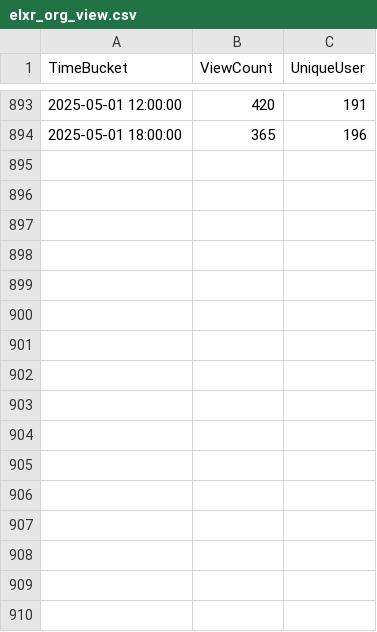
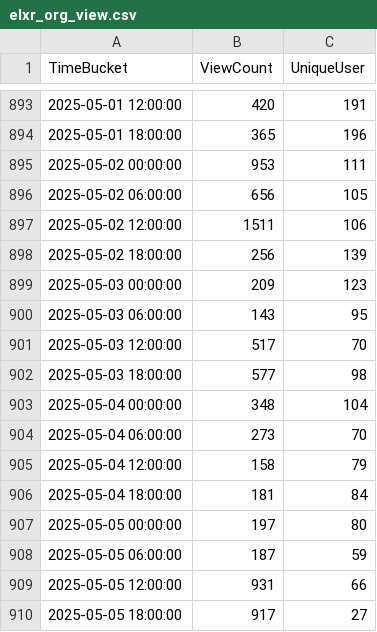
Before and after one commit to shijq23/elxr-metrics, a CSV file: public/elxr_org_view.csv, drawn as a sheet; only a part is shown, gaps mark what is left out; the diff names each change by its address in the sheet, - before the commit and + after, or states it on an @@ line.

```diff
--- a/public/elxr_org_view.csv
+++ b/public/elxr_org_view.csv
+row 895: 2025-05-02 00:00:00 | 953 | 111
+row 896: 2025-05-02 06:00:00 | 656 | 105
+row 897: 2025-05-02 12:00:00 | 1511 | 106
+row 898: 2025-05-02 18:00:00 | 256 | 139
+row 899: 2025-05-03 00:00:00 | 209 | 123
+row 900: 2025-05-03 06:00:00 | 143 | 95
+row 901: 2025-05-03 12:00:00 | 517 | 70
+row 902: 2025-05-03 18:00:00 | 577 | 98
+row 903: 2025-05-04 00:00:00 | 348 | 104
+row 904: 2025-05-04 06:00:00 | 273 | 70
+row 905: 2025-05-04 12:00:00 | 158 | 79
+row 906: 2025-05-04 18:00:00 | 181 | 84
+row 907: 2025-05-05 00:00:00 | 197 | 80
+row 908: 2025-05-05 06:00:00 | 187 | 59
+row 909: 2025-05-05 12:00:00 | 931 | 66
+row 910: 2025-05-05 18:00:00 | 917 | 27
```
Also changed, not shown: public/country.csv, public/image_stats.csv, 3 other files.
